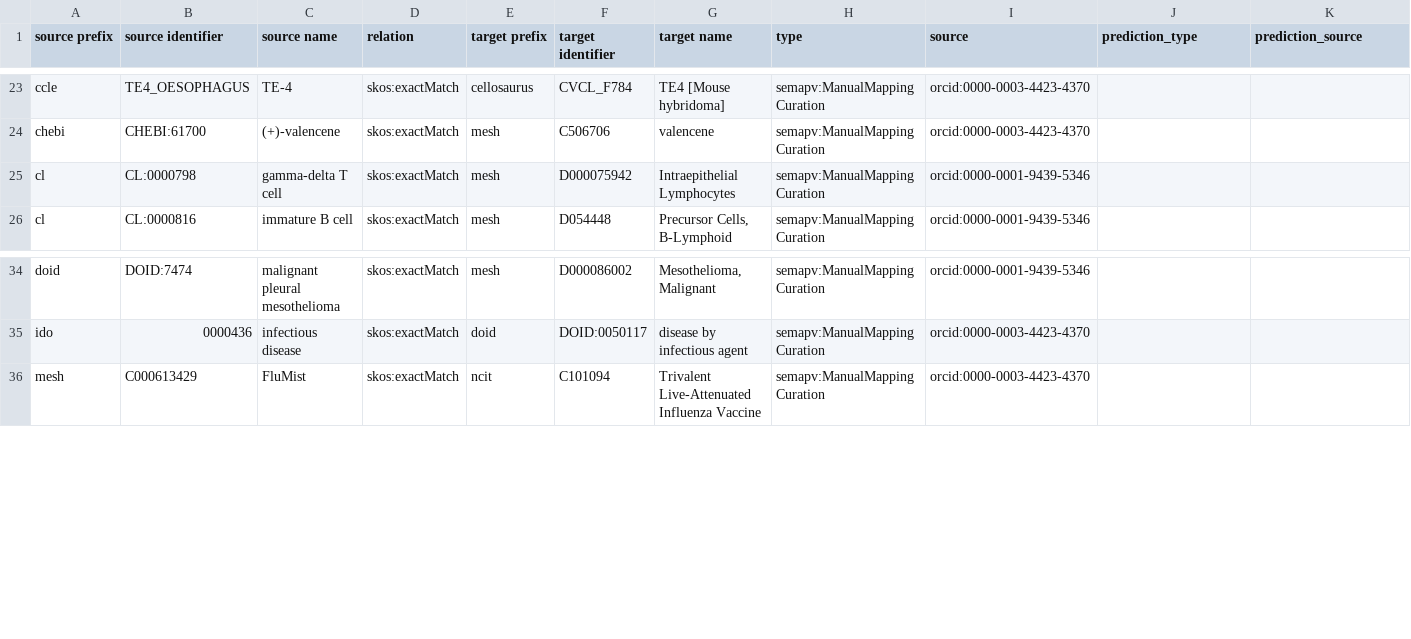
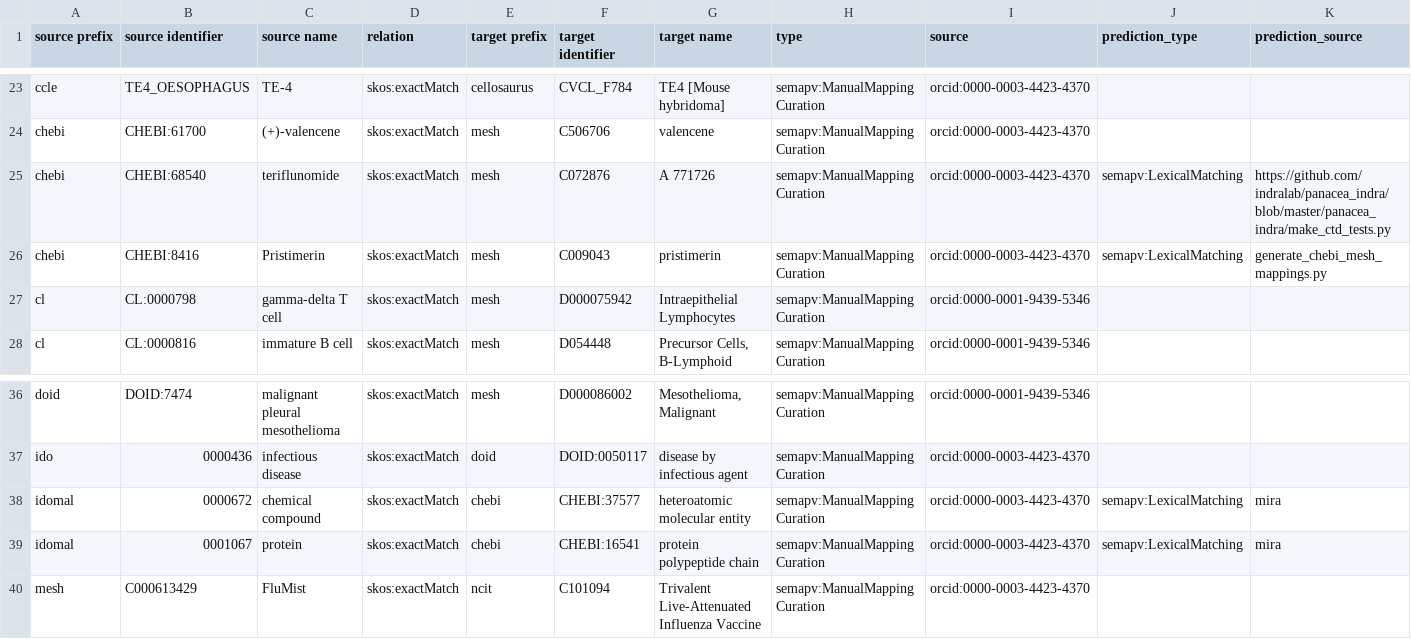
Before and after one commit to biopragmatics/biomappings, a TSV file: src/biomappings/resources/unsure.tsv, drawn as a sheet; only a part is shown, gaps mark what is left out; rows hold the shown columns only; the diff names each change by its address in the sheet, - before the commit and + after, or states it on an @@ line.

```diff
--- a/src/biomappings/resources/unsure.tsv
+++ b/src/biomappings/resources/unsure.tsv
+row 25: chebi | CHEBI:68540 | teriflunomide | skos:exactMatch | mesh | C072876 | A 771726 | semapv:ManualMappingCuration | orcid:0000-0003-4423-4370 | semapv:LexicalMatching | https://github.com/indralab/panacea_indra/blob/master/panacea_indra/make_ctd_tests.py
+row 26: chebi | CHEBI:8416 | Pristimerin | skos:exactMatch | mesh | C009043 | pristimerin | semapv:ManualMappingCuration | orcid:0000-0003-4423-4370 | semapv:LexicalMatching | generate_chebi_mesh_mappings.py
+row 38: idomal | 0000672 | chemical compound | skos:exactMatch | chebi | CHEBI:37577 | heteroatomic molecular entity | semapv:ManualMappingCuration | orcid:0000-0003-4423-4370 | semapv:LexicalMatching | mira
+row 39: idomal | 0001067 | protein | skos:exactMatch | chebi | CHEBI:16541 | protein polypeptide chain | semapv:ManualMappingCuration | orcid:0000-0003-4423-4370 | semapv:LexicalMatching | mira
```
Also changed, not shown: src/biomappings/resources/incorrect.tsv, 2 other files.
